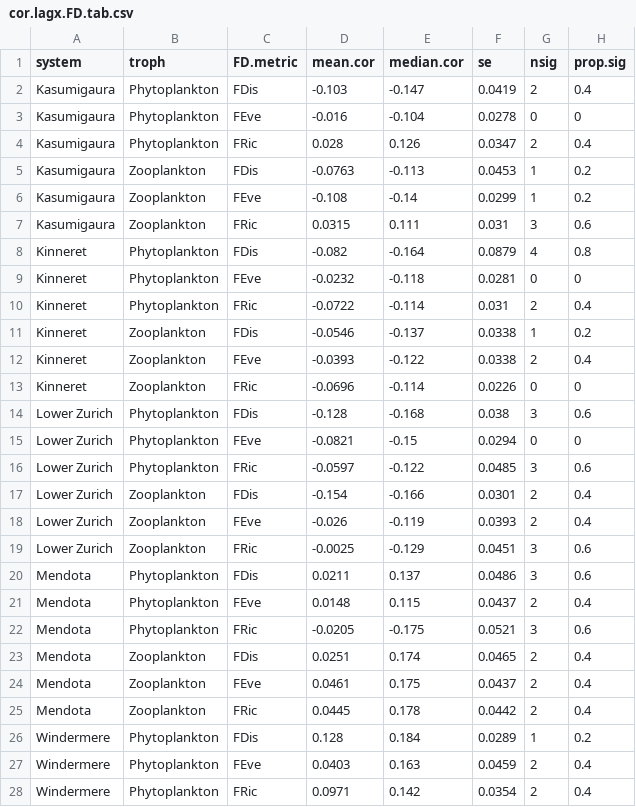
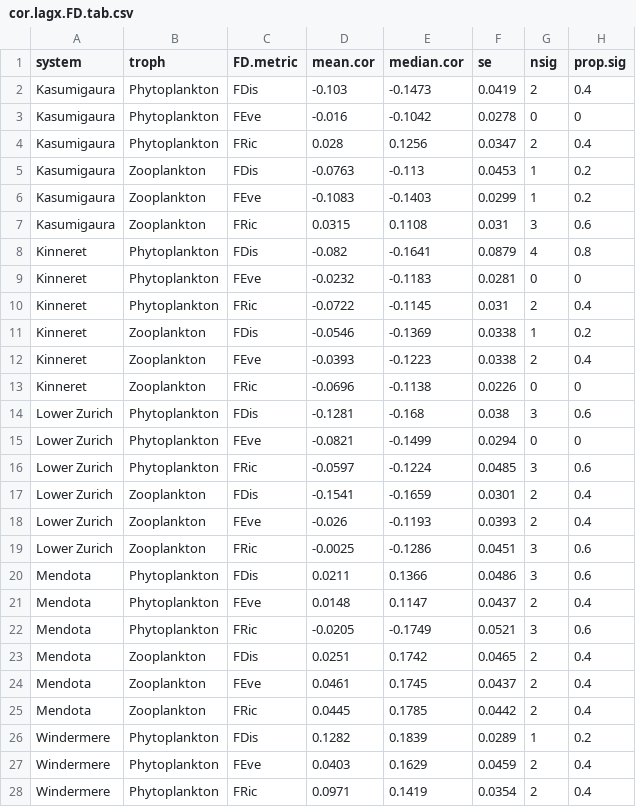
Before and after one commit to duncanobrien/plankton-FD, a CSV file: Results/ccf_tables/cor.lagx.FD.tab.csv, drawn as a sheet.

```diff
--- a/Results/ccf_tables/cor.lagx.FD.tab.csv
+++ b/Results/ccf_tables/cor.lagx.FD.tab.csv
@@ -1,28 +1,28 @@
 "system","troph","FD.metric","mean.cor","median.cor","se","nsig","prop.sig"
-"Kasumigaura","Phytoplankton","FDis",-0.103,-0.147,0.0419,2,0.4
-"Kasumigaura","Phytoplankton","FEve",-0.016,-0.104,0.0278,0,0
-"Kasumigaura","Phytoplankton","FRic",0.028,0.126,0.0347,2,0.4
+"Kasumigaura","Phytoplankton","FDis",-0.103,-0.1473,0.0419,2,0.4
+"Kasumigaura","Phytoplankton","FEve",-0.016,-0.1042,0.0278,0,0
+"Kasumigaura","Phytoplankton","FRic",0.028,0.1256,0.0347,2,0.4
 "Kasumigaura","Zooplankton","FDis",-0.0763,-0.113,0.0453,1,0.2
-"Kasumigaura","Zooplankton","FEve",-0.108,-0.14,0.0299,1,0.2
-"Kasumigaura","Zooplankton","FRic",0.0315,0.111,0.031,3,0.6
-"Kinneret","Phytoplankton","FDis",-0.082,-0.164,0.0879,4,0.8
-"Kinneret","Phytoplankton","FEve",-0.0232,-0.118,0.0281,0,0
-"Kinneret","Phytoplankton","FRic",-0.0722,-0.114,0.031,2,0.4
-"Kinneret","Zooplankton","FDis",-0.0546,-0.137,0.0338,1,0.2
-"Kinneret","Zooplankton","FEve",-0.0393,-0.122,0.0338,2,0.4
-"Kinneret","Zooplankton","FRic",-0.0696,-0.114,0.0226,0,0
-"Lower Zurich","Phytoplankton","FDis",-0.128,-0.168,0.038,3,0.6
-"Lower Zurich","Phytoplankton","FEve",-0.0821,-0.15,0.0294,0,0
-"Lower Zurich","Phytoplankton","FRic",-0.0597,-0.122,0.0485,3,0.6
-"Lower Zurich","Zooplankton","FDis",-0.154,-0.166,0.0301,2,0.4
-"Lower Zurich","Zooplankton","FEve",-0.026,-0.119,0.0393,2,0.4
-"Lower Zurich","Zooplankton","FRic",-0.0025,-0.129,0.0451,3,0.6
-"Mendota","Phytoplankton","FDis",0.0211,0.137,0.0486,3,0.6
-"Mendota","Phytoplankton","FEve",0.0148,0.115,0.0437,2,0.4
-"Mendota","Phytoplankton","FRic",-0.0205,-0.175,0.0521,3,0.6
-"Mendota","Zooplankton","FDis",0.0251,0.174,0.0465,2,0.4
-"Mendota","Zooplankton","FEve",0.0461,0.175,0.0437,2,0.4
-"Mendota","Zooplankton","FRic",0.0445,0.178,0.0442,2,0.4
-"Windermere","Phytoplankton","FDis",0.128,0.184,0.0289,1,0.2
-"Windermere","Phytoplankton","FEve",0.0403,0.163,0.0459,2,0.4
-"Windermere","Phytoplankton","FRic",0.0971,0.142,0.0354,2,0.4
+"Kasumigaura","Zooplankton","FEve",-0.1083,-0.1403,0.0299,1,0.2
+"Kasumigaura","Zooplankton","FRic",0.0315,0.1108,0.031,3,0.6
+"Kinneret","Phytoplankton","FDis",-0.082,-0.1641,0.0879,4,0.8
+"Kinneret","Phytoplankton","FEve",-0.0232,-0.1183,0.0281,0,0
+"Kinneret","Phytoplankton","FRic",-0.0722,-0.1145,0.031,2,0.4
+"Kinneret","Zooplankton","FDis",-0.0546,-0.1369,0.0338,1,0.2
+"Kinneret","Zooplankton","FEve",-0.0393,-0.1223,0.0338,2,0.4
+"Kinneret","Zooplankton","FRic",-0.0696,-0.1138,0.0226,0,0
+"Lower Zurich","Phytoplankton","FDis",-0.1281,-0.168,0.038,3,0.6
+"Lower Zurich","Phytoplankton","FEve",-0.0821,-0.1499,0.0294,0,0
+"Lower Zurich","Phytoplankton","FRic",-0.0597,-0.1224,0.0485,3,0.6
+"Lower Zurich","Zooplankton","FDis",-0.1541,-0.1659,0.0301,2,0.4
+"Lower Zurich","Zooplankton","FEve",-0.026,-0.1193,0.0393,2,0.4
+"Lower Zurich","Zooplankton","FRic",-0.0025,-0.1286,0.0451,3,0.6
+"Mendota","Phytoplankton","FDis",0.0211,0.1366,0.0486,3,0.6
+"Mendota","Phytoplankton","FEve",0.0148,0.1147,0.0437,2,0.4
+"Mendota","Phytoplankton","FRic",-0.0205,-0.1749,0.0521,3,0.6
+"Mendota","Zooplankton","FDis",0.0251,0.1742,0.0465,2,0.4
+"Mendota","Zooplankton","FEve",0.0461,0.1745,0.0437,2,0.4
+"Mendota","Zooplankton","FRic",0.0445,0.1785,0.0442,2,0.4
+"Windermere","Phytoplankton","FDis",0.1282,0.1839,0.0289,1,0.2
+"Windermere","Phytoplankton","FEve",0.0403,0.1629,0.0459,2,0.4
+"Windermere","Phytoplankton","FRic",0.0971,0.1419,0.0354,2,0.4
```
Also changed, not shown: Results/ccf_tables/cor.lag0.FD.tab.csv, Results/ccf_tables/cor.lag0.lake.tab.csv, 3 other files.
